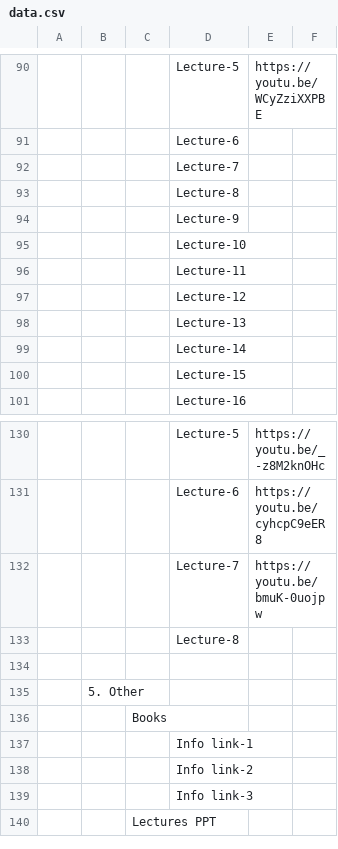
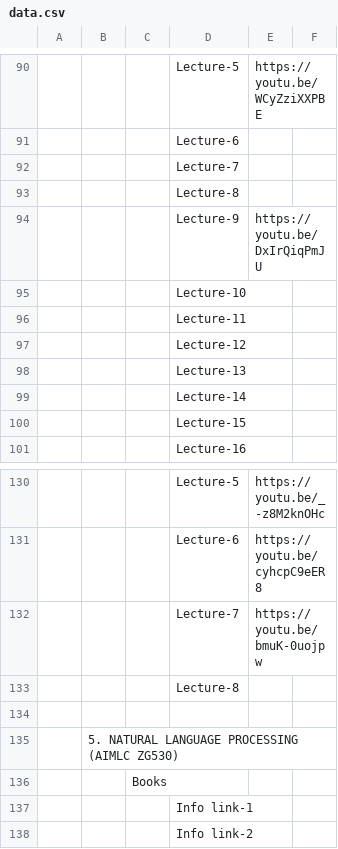
Before and after one commit to Isolatedislands/PapuaIsland, a CSV file: data.csv, drawn as a sheet; only a part is shown, gaps mark what is left out; the shorter side is filled out with more unchanged rows; the diff names each change by its address in the sheet, - before the commit and + after, or states it on an @@ line.

Commit message:
Updated

```diff
--- a/data.csv
+++ b/data.csv
-E94: (empty)
+E94: https://youtu.be/DxIrQiqPmJU
-B135: 5. Other
+B135: 5. NATURAL LANGUAGE PROCESSING (AIMLC ZG530)
```
